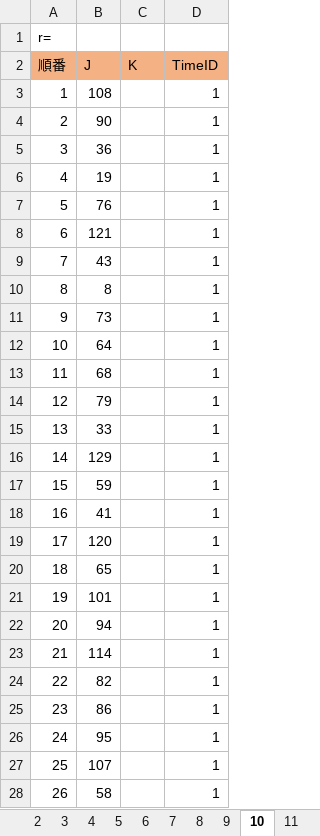
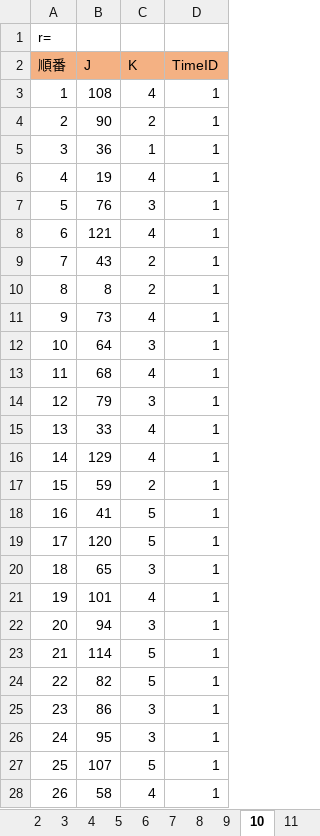
Before and after one commit to Mayu925/lab, an Excel workbook: 実験/実験データまとめ.xlsx, sheet 10, drawn as a sheet; only a part is shown; values as stored, in another font and other column widths than the file's, no borders; the diff covers the shown part only; the diff names each change by its address in the sheet, - before the commit and + after, or states it on an @@ line.

```diff
--- a/実験/実験データまとめ.xlsx (sheet 10)
+++ b/実験/実験データまとめ.xlsx (sheet 10)
-C3 (K): (empty)
+C3 (K): 4
-C4 (K): (empty)
+C4 (K): 2
-C5 (K): (empty)
+C5 (K): 1
-C6 (K): (empty)
+C6 (K): 4
-C7 (K): (empty)
+C7 (K): 3
-C8 (K): (empty)
+C8 (K): 4
-C9:C10 (K): (empty)
+C9:C10 (K): 2
-C11 (K): (empty)
+C11 (K): 4
-C12 (K): (empty)
+C12 (K): 3
-C13 (K): (empty)
+C13 (K): 4
-C14 (K): (empty)
+C14 (K): 3
-C15:C16 (K): (empty)
+C15:C16 (K): 4
-C17 (K): (empty)
+C17 (K): 2
-C18:C19 (K): (empty)
+C18:C19 (K): 5
-C20 (K): (empty)
+C20 (K): 3
-C21 (K): (empty)
+C21 (K): 4
-C22 (K): (empty)
+C22 (K): 3
-C23:C24 (K): (empty)
+C23:C24 (K): 5
-C25:C26 (K): (empty)
+C25:C26 (K): 3
-C27 (K): (empty)
+C27 (K): 5
-C28 (K): (empty)
+C28 (K): 4
```
Also changed, not shown: 108 edited cells elsewhere in this sheet, sheet 16, 5 other files.
